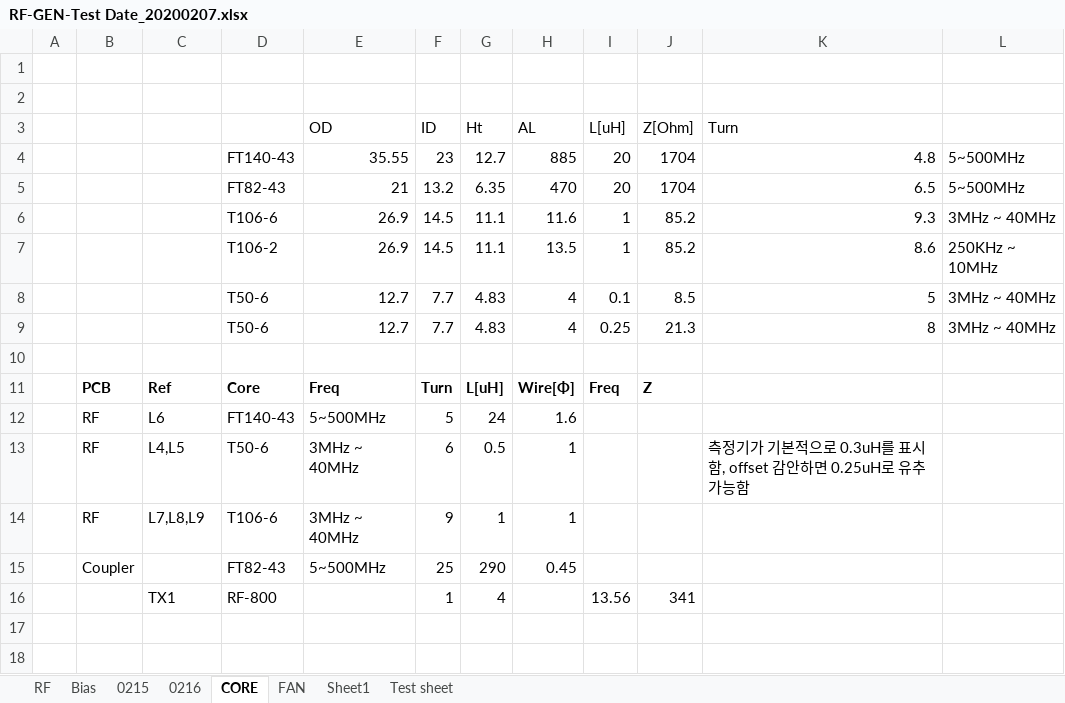
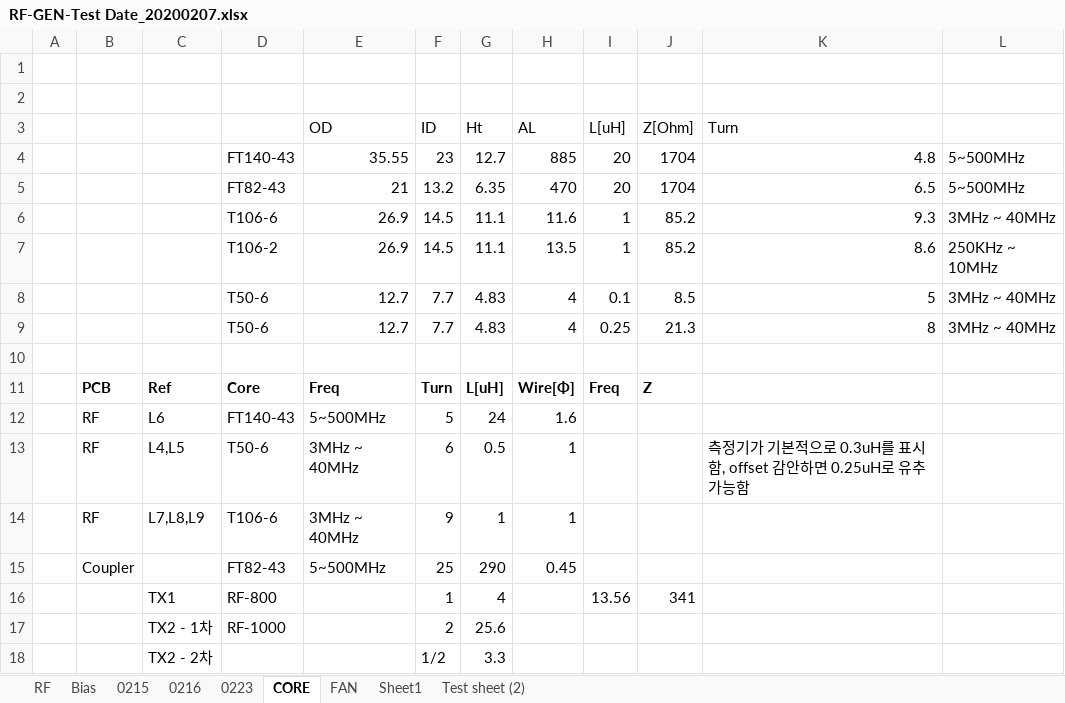
Before and after one commit to ArvidJoung/Plasma_RF_Generator, an Excel workbook: 1_Schematic/Build V2.0/RF-GEN-Test Date_20200207.xlsx, sheet CORE, drawn as a sheet; values as stored, in another font and other column widths than the file's, no borders; the diff names each change by its address in the sheet, - before the commit and + after, or states it on an @@ line.

```diff
--- a/1_Schematic/Build V2.0/RF-GEN-Test Date_20200207.xlsx (sheet CORE)
+++ b/1_Schematic/Build V2.0/RF-GEN-Test Date_20200207.xlsx (sheet CORE)
-sheet tab: Test sheet
+sheet tab: 0223
+sheet tab: Test sheet (2)
@@ sheet tab order changed: RF | Bias | 0215 | 0216 | 0223 | CORE | FAN | Sheet1 | Test sheet (2) @@
+row 17:  |  | TX2 - 1차 | RF-1000 |  | 2 | 25.6
+row 18:  |  | TX2 - 2차 |  |  | 1/2 | 3.3
```
Also changed, not shown: sheet 0223, formulas that keep their value, 1_Schematic/Build V1.0/RF-GEN-CPU_PinMap_20191107.xlsx, 4 other files.
